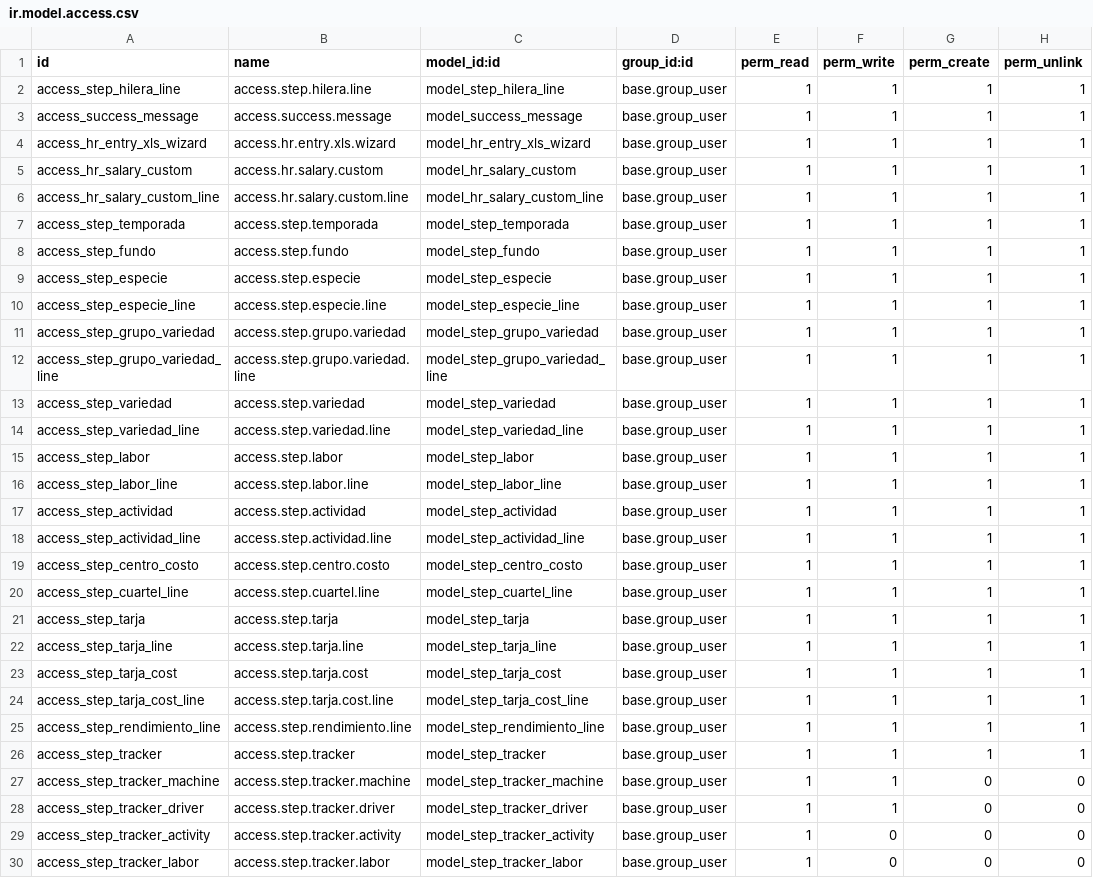
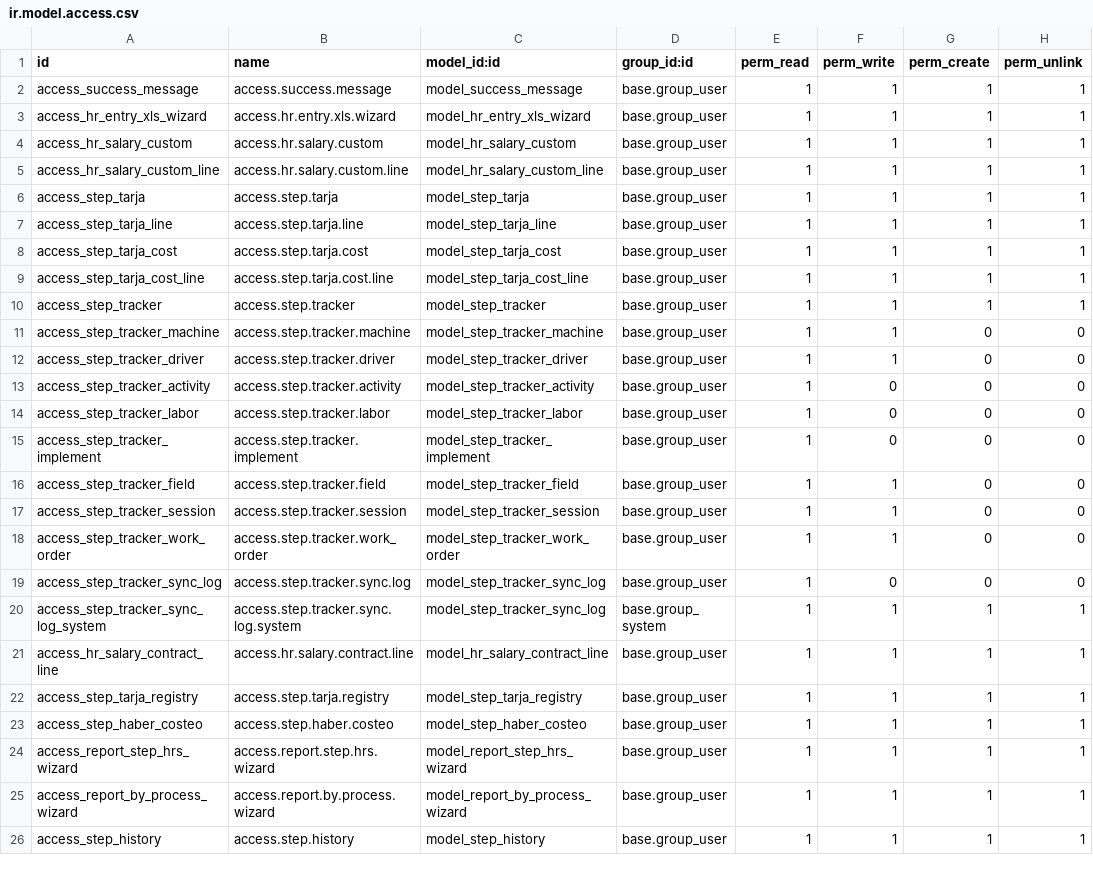
Before and after one commit to fjcaroe/tracker-steps, a CSV file: step_hr/security/ir.model.access.csv, drawn as a sheet; only a part is shown; the shorter side is filled out with more unchanged rows; the diff covers the shown part only; the diff names each change by its address in the sheet, - before the commit and + after, or states it on an @@ line.

```diff
--- a/step_hr/security/ir.model.access.csv
+++ b/step_hr/security/ir.model.access.csv
-row 2: access_step_hilera_line | access.step.hilera.line | model_step_hilera_line | base.group_user | 1 | 1 | 1 | 1
-row 7: access_step_temporada | access.step.temporada | model_step_temporada | base.group_user | 1 | 1 | 1 | 1
-row 8: access_step_fundo | access.step.fundo | model_step_fundo | base.group_user | 1 | 1 | 1 | 1
-row 9: access_step_especie | access.step.especie | model_step_especie | base.group_user | 1 | 1 | 1 | 1
-row 10: access_step_especie_line | access.step.especie.line | model_step_especie_line | base.group_user | 1 | 1 | 1 | 1
-row 11: access_step_grupo_variedad | access.step.grupo.variedad | model_step_grupo_variedad | base.group_user | 1 | 1 | 1 | 1
-row 12: access_step_grupo_variedad_line | access.step.grupo.variedad.line | model_step_grupo_variedad_line | base.group_user | 1 | 1 | 1 | 1
-row 13: access_step_variedad | access.step.variedad | model_step_variedad | base.group_user | 1 | 1 | 1 | 1
-row 14: access_step_variedad_line | access.step.variedad.line | model_step_variedad_line | base.group_user | 1 | 1 | 1 | 1
-row 15: access_step_labor | access.step.labor | model_step_labor | base.group_user | 1 | 1 | 1 | 1
-row 16: access_step_labor_line | access.step.labor.line | model_step_labor_line | base.group_user | 1 | 1 | 1 | 1
-row 17: access_step_actividad | access.step.actividad | model_step_actividad | base.group_user | 1 | 1 | 1 | 1
-row 18: access_step_actividad_line | access.step.actividad.line | model_step_actividad_line | base.group_user | 1 | 1 | 1 | 1
-row 19: access_step_centro_costo | access.step.centro.costo | model_step_centro_costo | base.group_user | 1 | 1 | 1 | 1
-row 20: access_step_cuartel_line | access.step.cuartel.line | model_step_cuartel_line | base.group_user | 1 | 1 | 1 | 1
-row 25: access_step_rendimiento_line | access.step.rendimiento.line | model_step_rendimiento_line | base.group_user | 1 | 1 | 1 | 1
```
Also changed, not shown: 2 removed rows elsewhere in this file, 54 other files.
